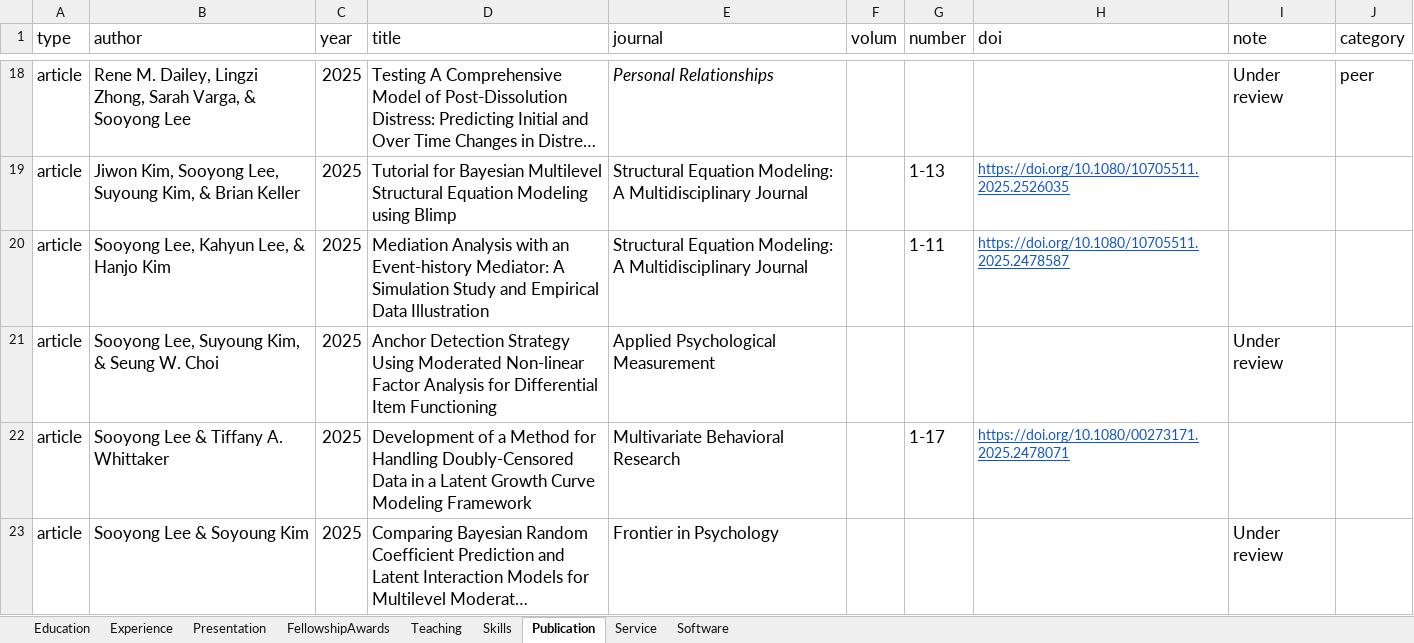
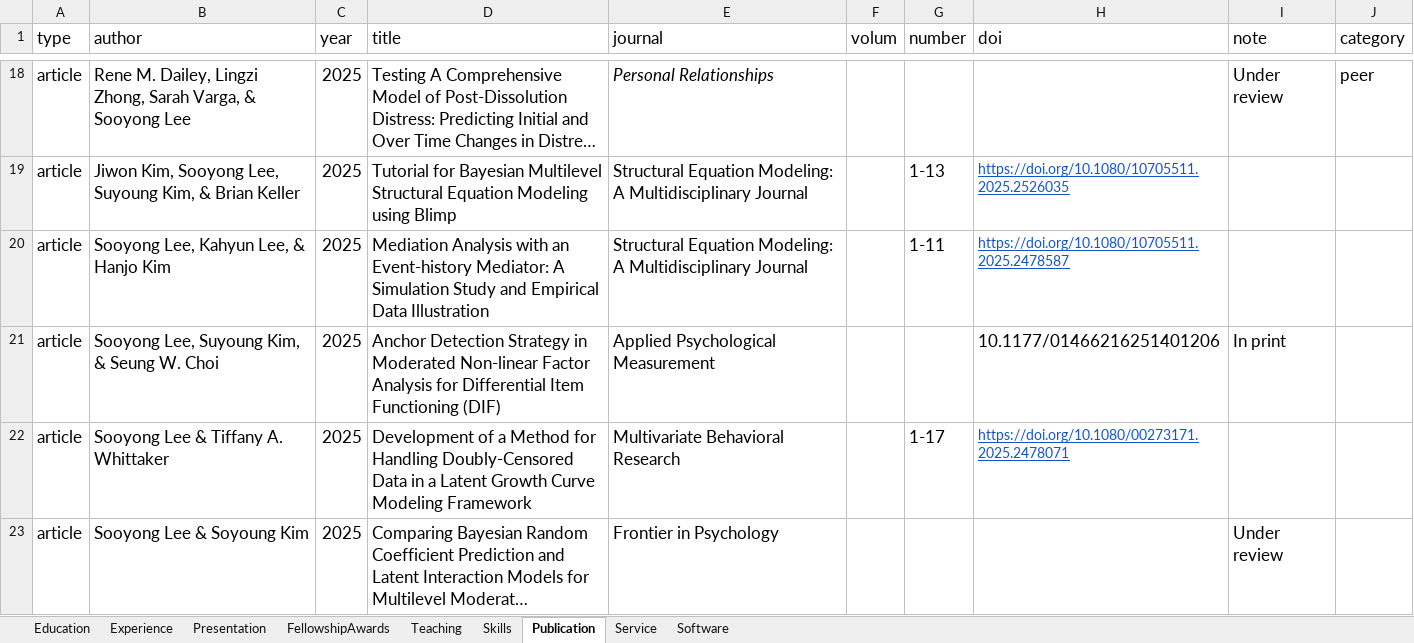
Before and after one commit to sooyongl/sylcv, an Excel workbook: data/CV_infolist.xlsx, sheet Publication, drawn as a sheet; only a part is shown, gaps mark what is left out; long unchanged cells end in …; values as stored, in another font and other column widths than the file's, no borders; the diff names each change by its address in the sheet, - before the commit and + after, or states it on an @@ line.

Commit message:
Update CV_infolist.xlsx

```diff
--- a/data/CV_infolist.xlsx (sheet Publication)
+++ b/data/CV_infolist.xlsx (sheet Publication)
-D21 (title): …Detection Strategy Using Moderated Non-linear Factor Analysis for Differential Item Functioning
+D21 (title): …Detection Strategy in Moderated Non-linear Factor Analysis for Differential Item Functioning (DIF)
-H21 (doi): (empty)
+H21 (doi): 10.1177/01466216251401206
-I21 (note): Under review
+I21 (note): In print
```
